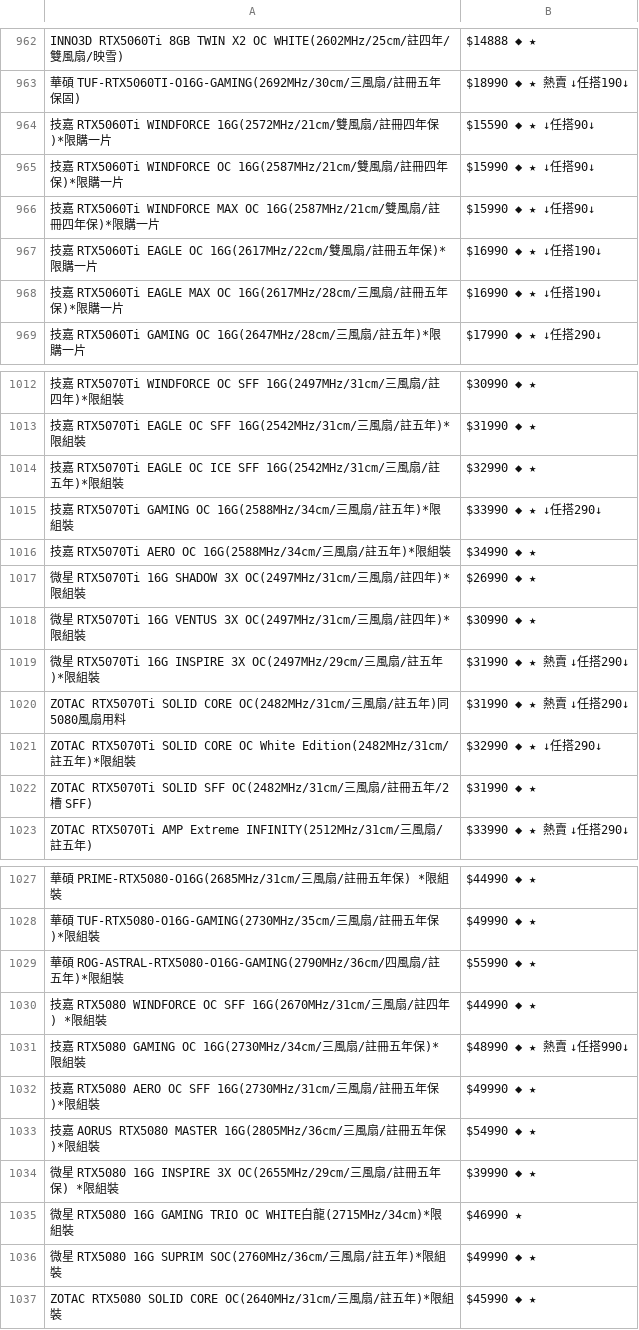
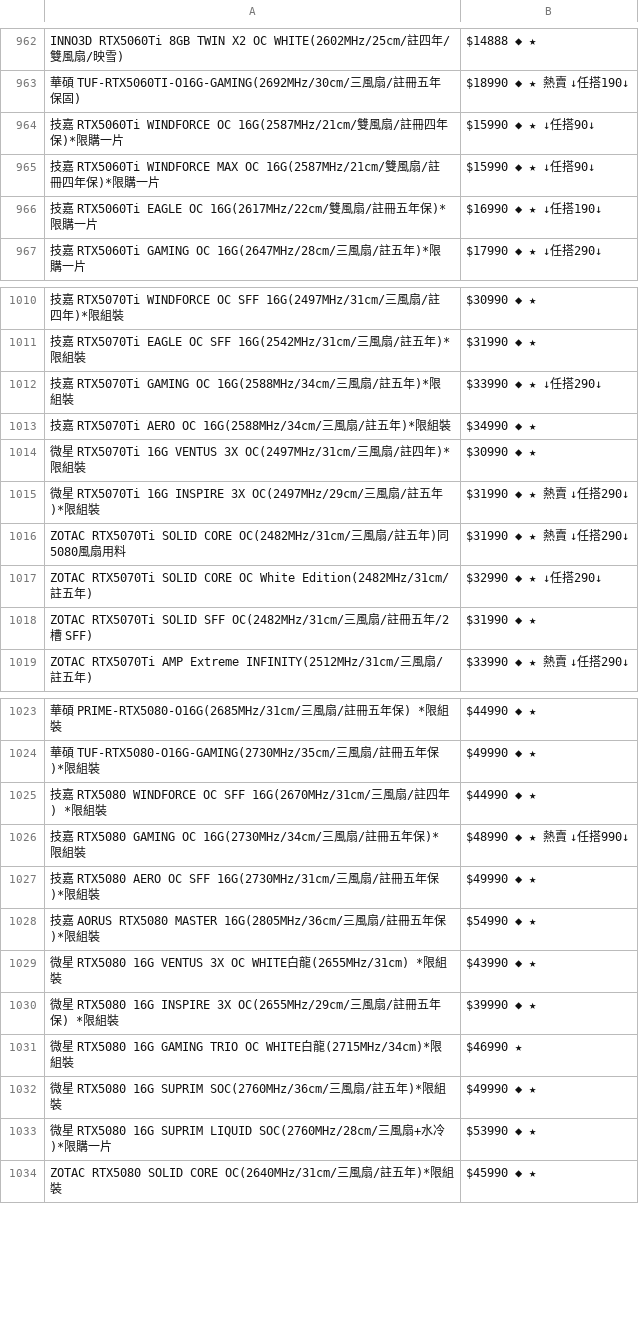
Before and after one commit to suouwang/ops_mid, a CSV file: api.csv, drawn as a sheet; only a part is shown, gaps mark what is left out; removed rows and columns are numbered as before the commit, all else as after; the diff covers the shown part only; the diff names each change by its address in the sheet, - before the commit and + after, or states it on an @@ line.

```diff
--- a/api.csv
+++ b/api.csv
-row 964: 技嘉 RTX5060Ti WINDFORCE 16G(2572MHz/21cm/雙風扇/註冊四年保)*限購一片 | $15590 ◆ ★ ↓任搭90↓
-row 968: 技嘉 RTX5060Ti EAGLE MAX OC 16G(2617MHz/28cm/三風扇/註冊五年保)*限購一片 | $16990 ◆ ★ ↓任搭190↓
-row 1014: 技嘉 RTX5070Ti EAGLE OC ICE SFF 16G(2542MHz/31cm/三風扇/註五年)*限組裝 | $32990 ◆ ★
-row 1017: 微星 RTX5070Ti 16G SHADOW 3X OC(2497MHz/31cm/三風扇/註四年)*限組裝 | $26990 ◆ ★
-A1017: …五年)*限組裝
+A1017: …五年)
-row 1029: 華碩 ROG-ASTRAL-RTX5080-O16G-GAMING(2790MHz/36cm/四風扇/註五年)*限組裝 | $55990 ◆ ★
+row 1029: 微星 RTX5080 16G VENTUS 3X OC WHITE白龍(2655MHz/31cm) *限組裝 | $43990 ◆ ★
+row 1033: 微星 RTX5080 16G SUPRIM LIQUID SOC(2760MHz/28cm/三風扇+水冷)*限購一片 | $53990 ◆ ★
```
Also changed, not shown: 1 added row and 9 edited cells elsewhere in this file, 1 other file.
